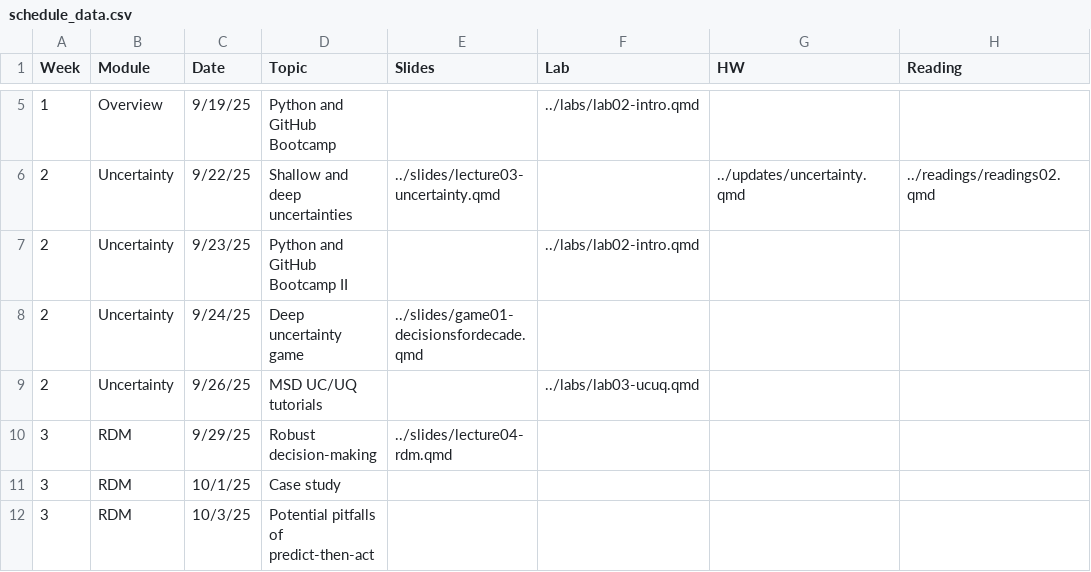
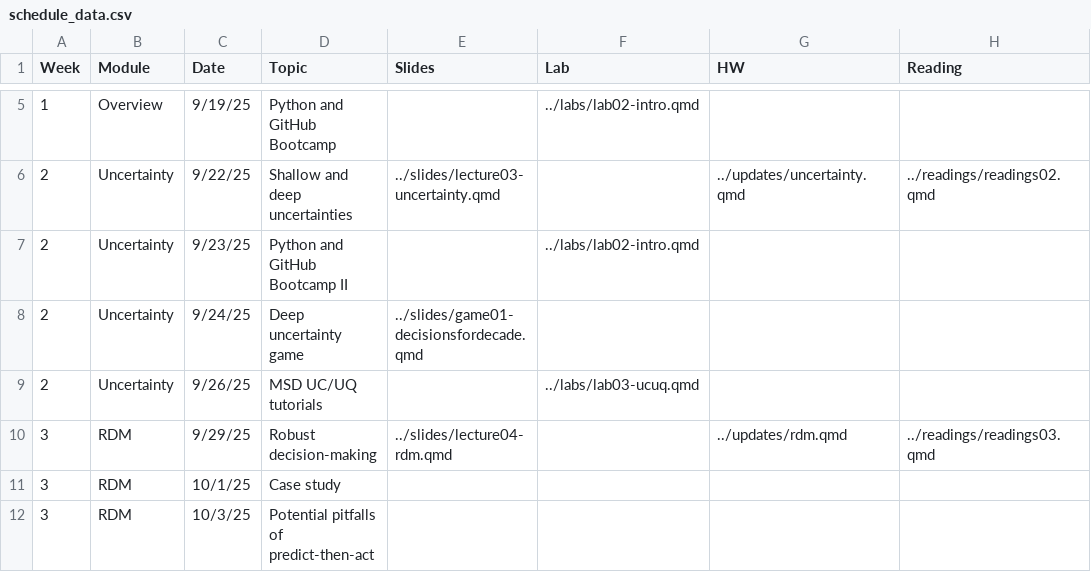
Before and after one commit to abpoll/engs199.20, a CSV file: schedule/schedule_data.csv, drawn as a sheet; only a part is shown, gaps mark what is left out.

Commit message:
first draft through rdm week

```diff
--- a/schedule/schedule_data.csv
+++ b/schedule/schedule_data.csv
@@ -9,3 +9,3 @@ Week,Module,Date,Topic,Slides,Lab,HW,Reading
 2,Uncertainty,9/26/25,MSD UC/UQ tutorials,,../labs/lab03-ucuq.qmd,,
-3,RDM,9/29/25,Robust decision-making,../slides/lecture04-rdm.qmd,,,
+3,RDM,9/29/25,Robust decision-making,../slides/lecture04-rdm.qmd,,../updates/rdm.qmd,../readings/readings03.qmd
 3,RDM,10/1/25,Case study,,,,
```
Also changed, not shown: 30 other files.
